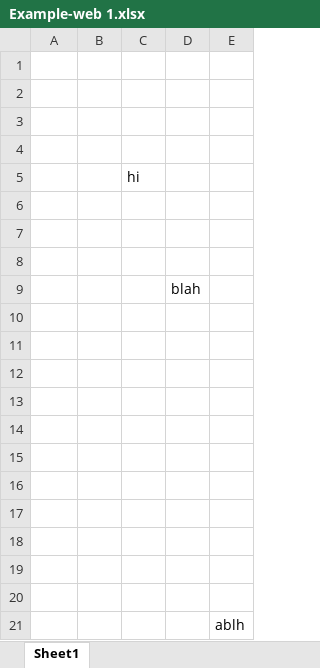
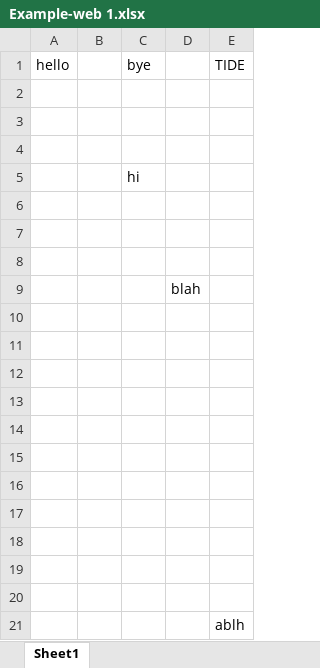
Before and after one commit to chiforalexia/tide-ws, an Excel workbook: Example-web 1.xlsx, sheet Sheet1, drawn as a sheet; values as stored, in another font and other column widths than the file's, no borders; the diff names each change by its address in the sheet, - before the commit and + after, or states it on an @@ line.

```diff
--- a/Example-web 1.xlsx (sheet Sheet1)
+++ b/Example-web 1.xlsx (sheet Sheet1)
-row 1: (empty)
+row 1: hello |  | bye |  | TIDE
```
Also changed, not shown: 3 other files.
